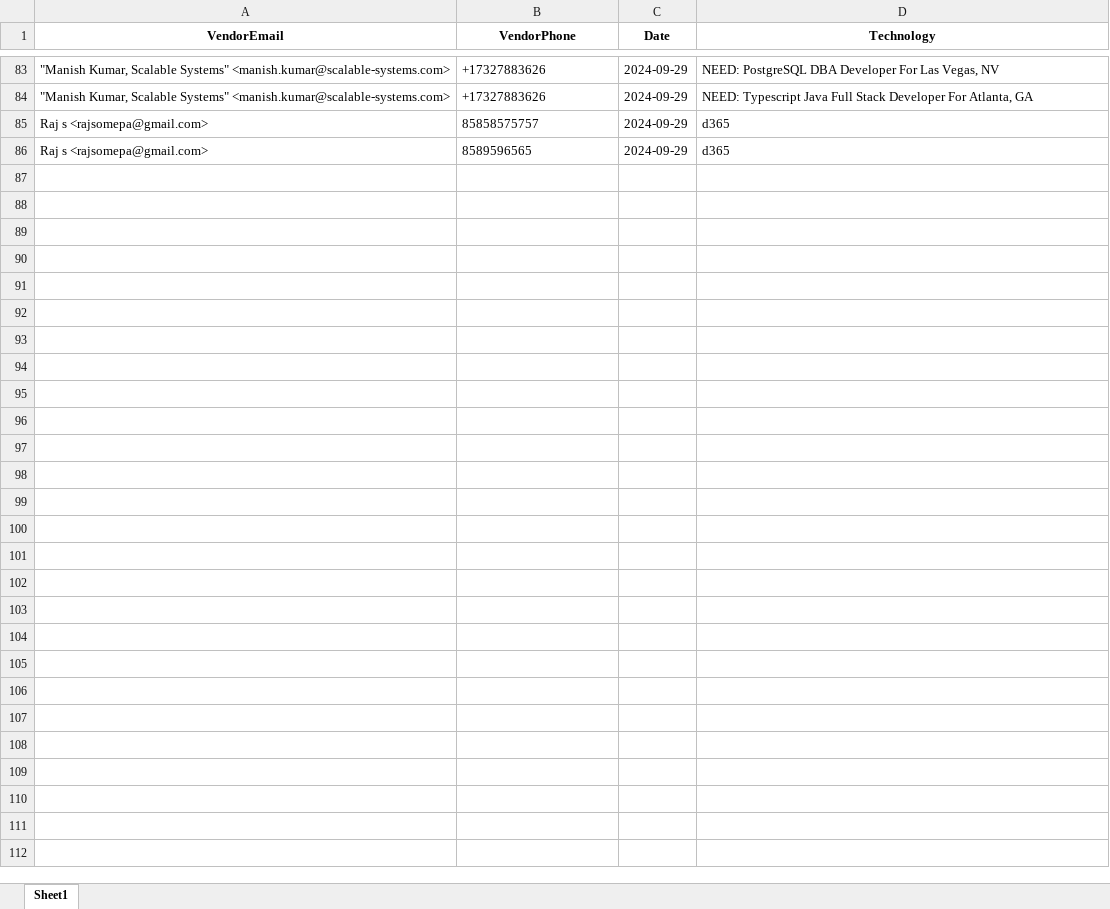
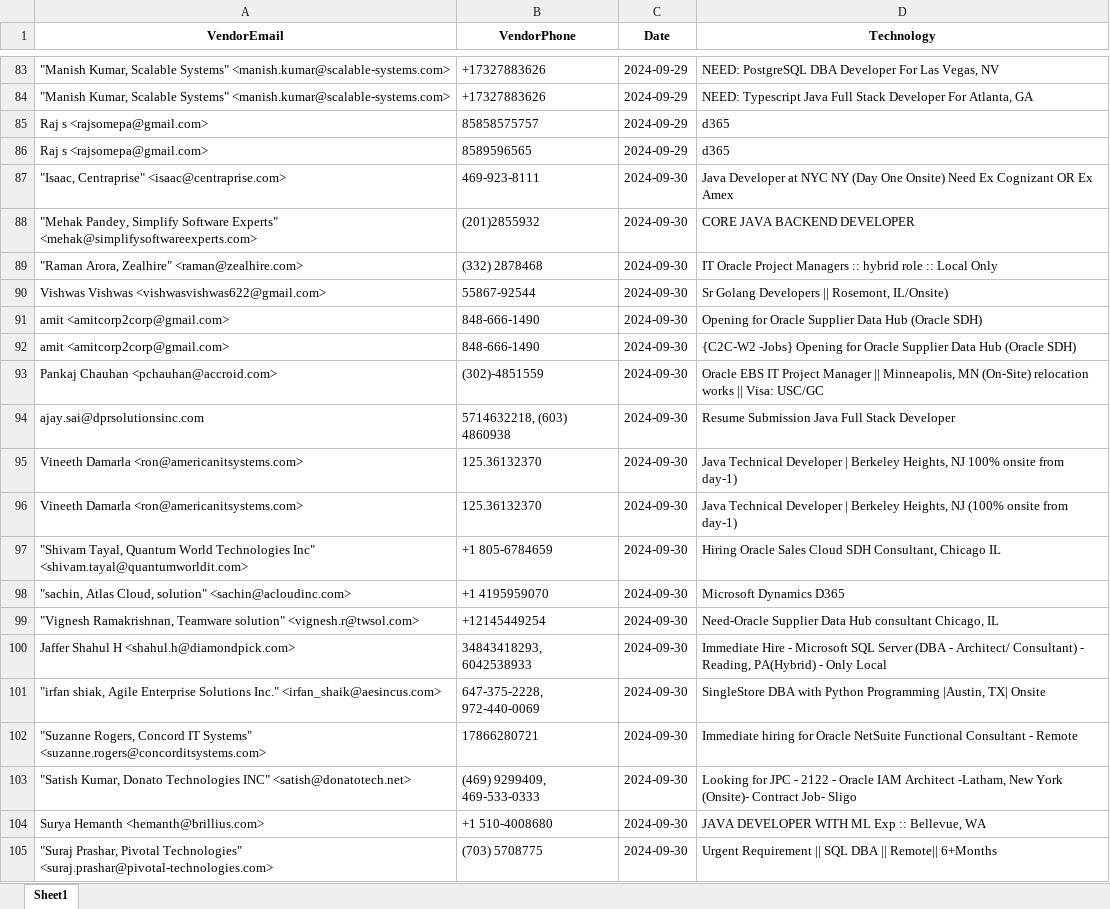
Before and after one commit to somepalliprudhvi/Seafysoft, an Excel workbook: TodayRequriments.xlsx, sheet Sheet1, drawn as a sheet; only a part is shown, gaps mark what is left out; values as stored, in another font and other column widths than the file's, no borders; ↵ is a line break in a cell; the diff covers the shown part only; the diff names each change by its address in the sheet, - before the commit and + after, or states it on an @@ line.

```diff
--- a/TodayRequriments.xlsx (sheet Sheet1)
+++ b/TodayRequriments.xlsx (sheet Sheet1)
+row 87: "Isaac, Centraprise" <isaac@centraprise.com> | 469-923-8111 | 2024-09-30 | Java Developer at NYC NY (Day One Onsite) Need Ex Cognizant OR Ex Amex
+row 88: "Mehak Pandey, Simplify Software Experts" <mehak@simplifysoftwareexperts.com> | (201)2855932 | 2024-09-30 | CORE JAVA BACKEND DEVELOPER
+row 89: "Raman Arora, Zealhire" <raman@zealhire.com> | (332) 2878468 | 2024-09-30 | IT Oracle Project Managers :: hybrid role :: Local Only
+row 90: Vishwas Vishwas <vishwasvishwas622@gmail.com> | 55867-92544 | 2024-09-30 | Sr Golang Developers || Rosemont, IL/Onsite)
+row 91: amit <amitcorp2corp@gmail.com> | 848-666-1490 | 2024-09-30 | Opening for Oracle Supplier Data Hub (Oracle SDH)
+row 92: amit <amitcorp2corp@gmail.com> | 848-666-1490 | 2024-09-30 | {C2C-W2 -Jobs} Opening for Oracle Supplier Data Hub (Oracle SDH)
+row 93: Pankaj Chauhan <pchauhan@accroid.com> | (302)-4851559 | 2024-09-30 | Oracle EBS IT Project Manager || Minneapolis, MN (On-Site) relocation ↵ works || Visa: USC/GC
+row 94: ajay.sai@dprsolutionsinc.com | 5714632218, (603) 4860938 | 2024-09-30 | Resume Submission Java Full Stack Developer
+row 95: Vineeth Damarla <ron@americanitsystems.com> | 125.36132370 | 2024-09-30 | Java Technical Developer | Berkeley Heights, NJ 100% onsite from ↵ day-1)
+row 96: Vineeth Damarla <ron@americanitsystems.com> | 125.36132370 | 2024-09-30 | Java Technical Developer | Berkeley Heights, NJ (100% onsite from ↵ day-1)
+row 97: "Shivam Tayal, Quantum World Technologies Inc" <shivam.tayal@quantumworldit.com> | +1 805-6784659 | 2024-09-30 | Hiring Oracle Sales Cloud SDH Consultant, Chicago IL
+row 98: "sachin, Atlas Cloud, solution" <sachin@acloudinc.com> | +1 4195959070 | 2024-09-30 | Microsoft Dynamics D365
+row 99: "Vignesh Ramakrishnan, Teamware solution" <vignesh.r@twsol.com> | +12145449254 | 2024-09-30 | Need-Oracle Supplier Data Hub consultant Chicago, IL
+row 100: Jaffer Shahul H <shahul.h@diamondpick.com> | 34843418293, 6042538933 | 2024-09-30 | Immediate Hire - Microsoft SQL Server (DBA - Architect/ Consultant) - ↵ Reading, PA(Hybrid) - Only Local
+row 101: "irfan shiak, Agile Enterprise Solutions Inc." <irfan_shaik@aesincus.com> | 647-375-2228, 972-440-0069 | 2024-09-30 | SingleStore DBA with Python Programming |Austin, TX| Onsite
+row 102: "Suzanne Rogers, Concord IT Systems" <suzanne.rogers@concorditsystems.com> | 17866280721 | 2024-09-30 | Immediate hiring for Oracle NetSuite Functional Consultant - Remote
+row 103: "Satish Kumar, Donato Technologies INC" <satish@donatotech.net> | (469) 9299409, 469-533-0333 | 2024-09-30 | Looking for JPC - 2122 - Oracle IAM Architect -Latham, New York (Onsite)- Contract Job- Sligo
+row 104: Surya Hemanth <hemanth@brillius.com> | +1 510-4008680 | 2024-09-30 | JAVA DEVELOPER WITH ML Exp :: Bellevue, WA
+row 105: "Suraj Prashar, Pivotal Technologies" <suraj.prashar@pivotal-technologies.com> | (703) 5708775 | 2024-09-30 | Urgent Requirement || SQL DBA || Remote|| 6+Months
```
Also changed, not shown: 29 added rows elsewhere in this sheet, 1 other file.
